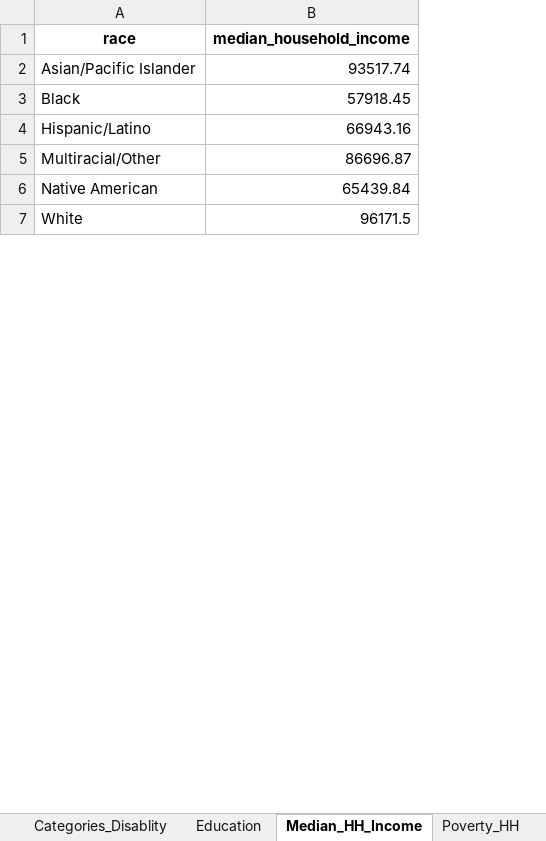
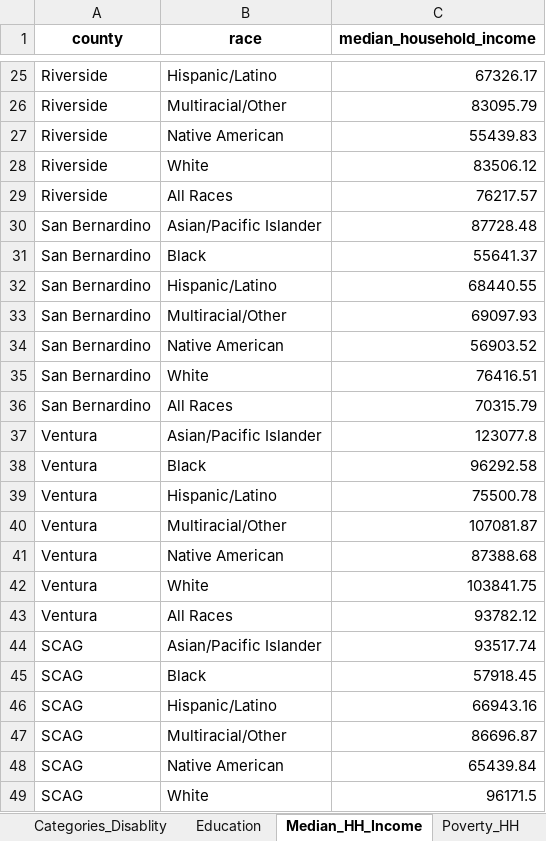
Before and after one commit to zcrowleyTheMark/zack_SCAG_data_task, an Excel workbook: output/scag_tabbed.xlsx, sheet Median_HH_Income, drawn as a sheet; only a part is shown, gaps mark what is left out; values as stored, in another font and other column widths than the file's, no borders; the diff covers the shown part only; the diff names each change by its address in the sheet, - before the commit and + after, or states it on an @@ line.

```diff
--- a/output/scag_tabbed.xlsx (sheet Median_HH_Income)
+++ b/output/scag_tabbed.xlsx (sheet Median_HH_Income)
+column A (county), rows 44-49: all SCAG
+row 25: Riverside | Hispanic/Latino | 67326.17
+row 26: Riverside | Multiracial/Other | 83095.79
+row 27: Riverside | Native American | 55439.83
+row 28: Riverside | White | 83506.12
+row 29: Riverside | All Races | 76217.57
+row 30: San Bernardino | Asian/Pacific Islander | 87728.48
+row 31: San Bernardino | Black | 55641.37
+row 32: San Bernardino | Hispanic/Latino | 68440.55
+row 33: San Bernardino | Multiracial/Other | 69097.93
+row 34: San Bernardino | Native American | 56903.52
+row 35: San Bernardino | White | 76416.51
+row 36: San Bernardino | All Races | 70315.79
+row 37: Ventura | Asian/Pacific Islander | 123077.8
+row 38: Ventura | Black | 96292.58
+row 39: Ventura | Hispanic/Latino | 75500.78
+row 40: Ventura | Multiracial/Other | 107081.87
+row 41: Ventura | Native American | 87388.68
+row 42: Ventura | White | 103841.75
+row 43: Ventura | All Races | 93782.12
```
Also changed, not shown: 23 added rows and 1 edited cell elsewhere in this sheet, sheet Education, sheet Poverty_HH, sheet Figure_7, sheet Figure_19, sheet Figure_40, sheet Figure_21, 9 more sheets, 16 other files.
